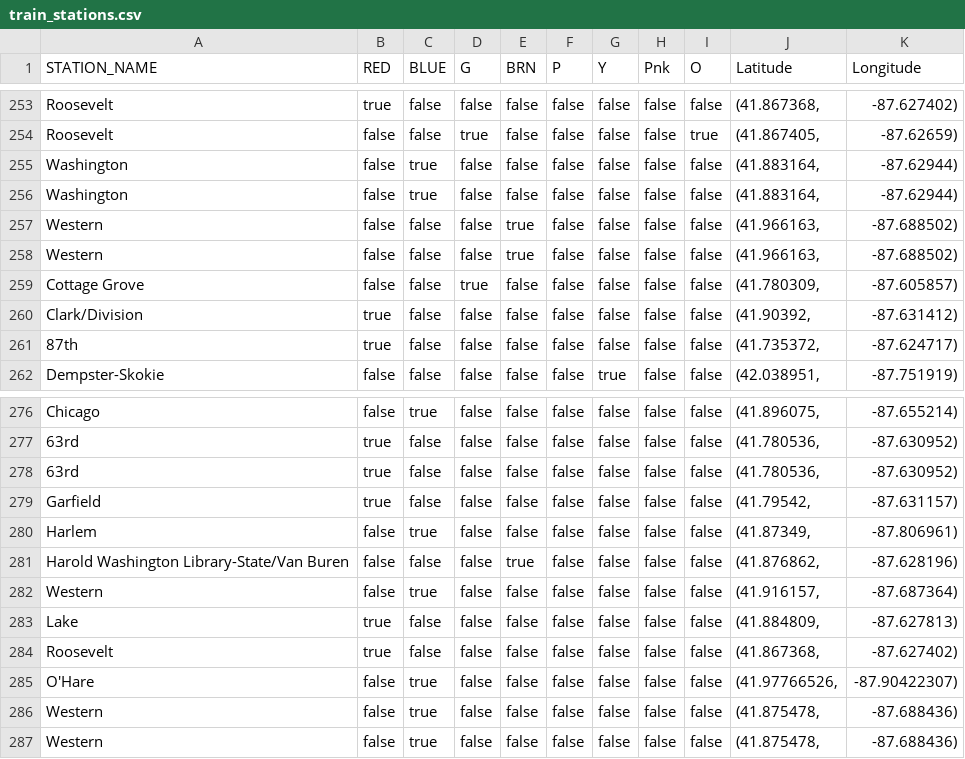
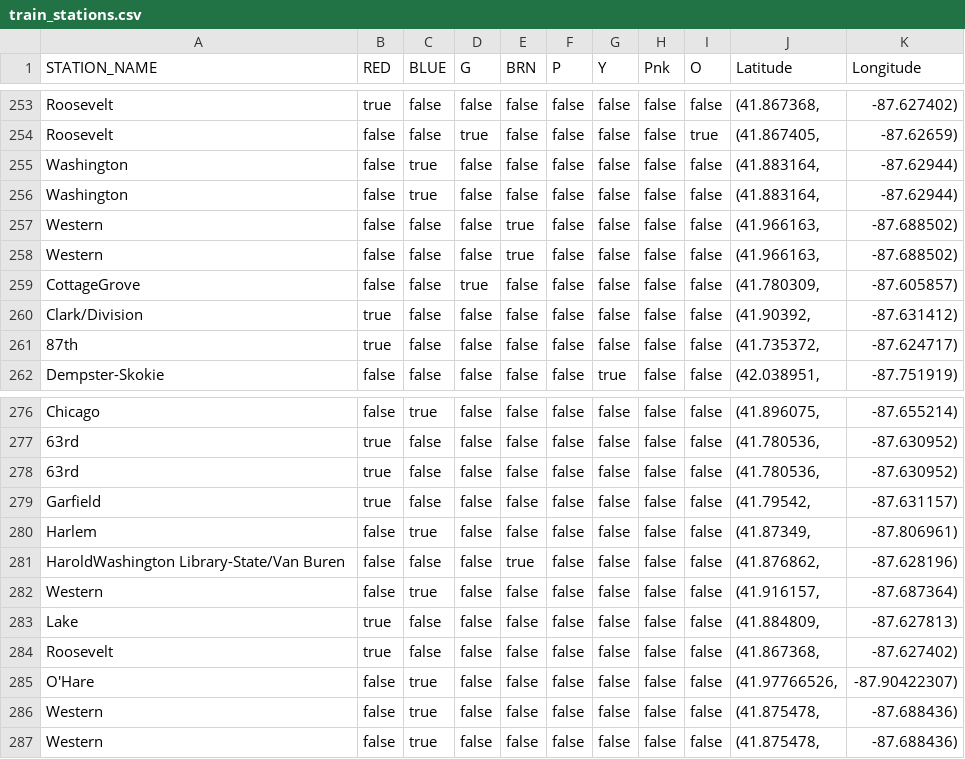
Before and after one commit to ddpalacios/Android-Live-Tracker, a CSV file: app/src/main/res/raw/train_stations.csv, drawn as a sheet; only a part is shown, gaps mark what is left out; the diff covers the shown part only.

```diff
--- a/app/src/main/res/raw/train_stations.csv
+++ b/app/src/main/res/raw/train_stations.csv
@@ -258,3 +258,3 @@ Western,false,false,false,true,false,false,false,false,"(41.966163,",-87.688502)
 Western,false,false,false,true,false,false,false,false,"(41.966163,",-87.688502)
-Cottage Grove,false,false,true,false,false,false,false,false,"(41.780309,",-87.605857)
+CottageGrove,false,false,true,false,false,false,false,false,"(41.780309,",-87.605857)
 Clark/Division,true,false,false,false,false,false,false,false,"(41.90392,",-87.631412)
@@ -280,3 +280,3 @@ Garfield,true,false,false,false,false,false,false,false,"(41.79542,",-87.631157)
 Harlem,false,true,false,false,false,false,false,false,"(41.87349,",-87.806961)
-Harold Washington Library-State/Van Buren,false,false,false,true,false,false,false,false,"(41.876862,",-87.628196)
+HaroldWashington Library-State/Van Buren,false,false,false,true,false,false,false,false,"(41.876862,",-87.628196)
 Western,false,true,false,false,false,false,false,false,"(41.916157,",-87.687364)
```
Also changed, not shown: 23 edited cells elsewhere in this file, 2 other files.
